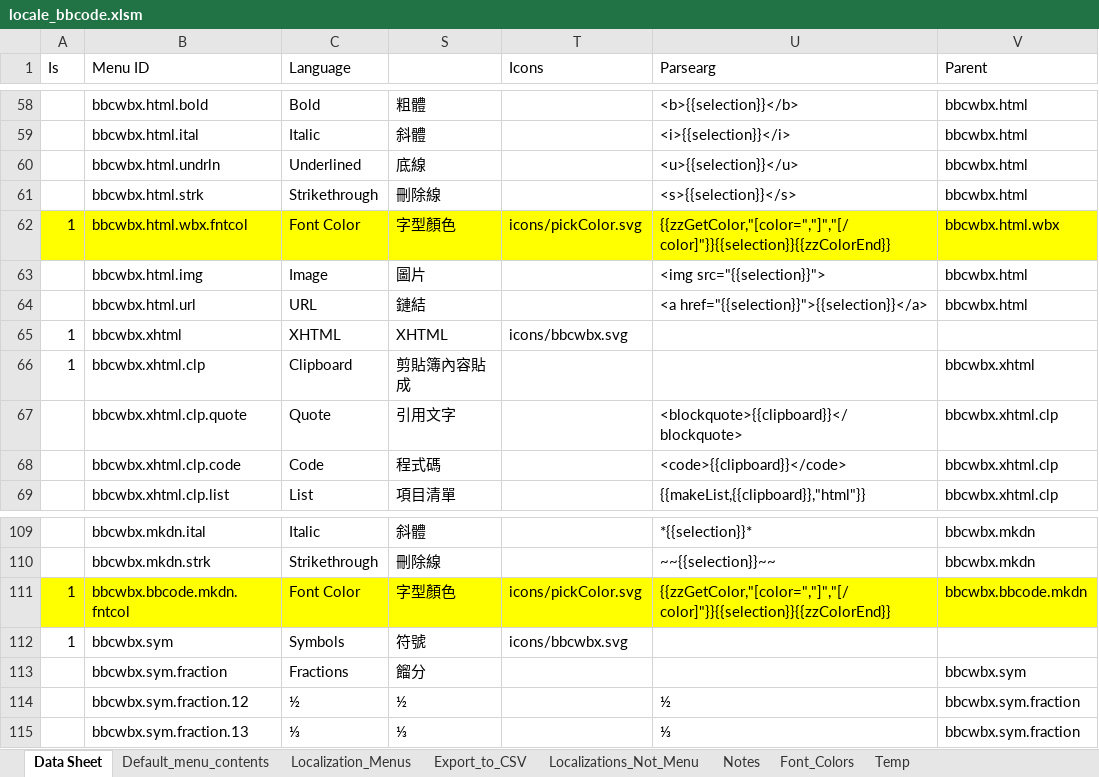
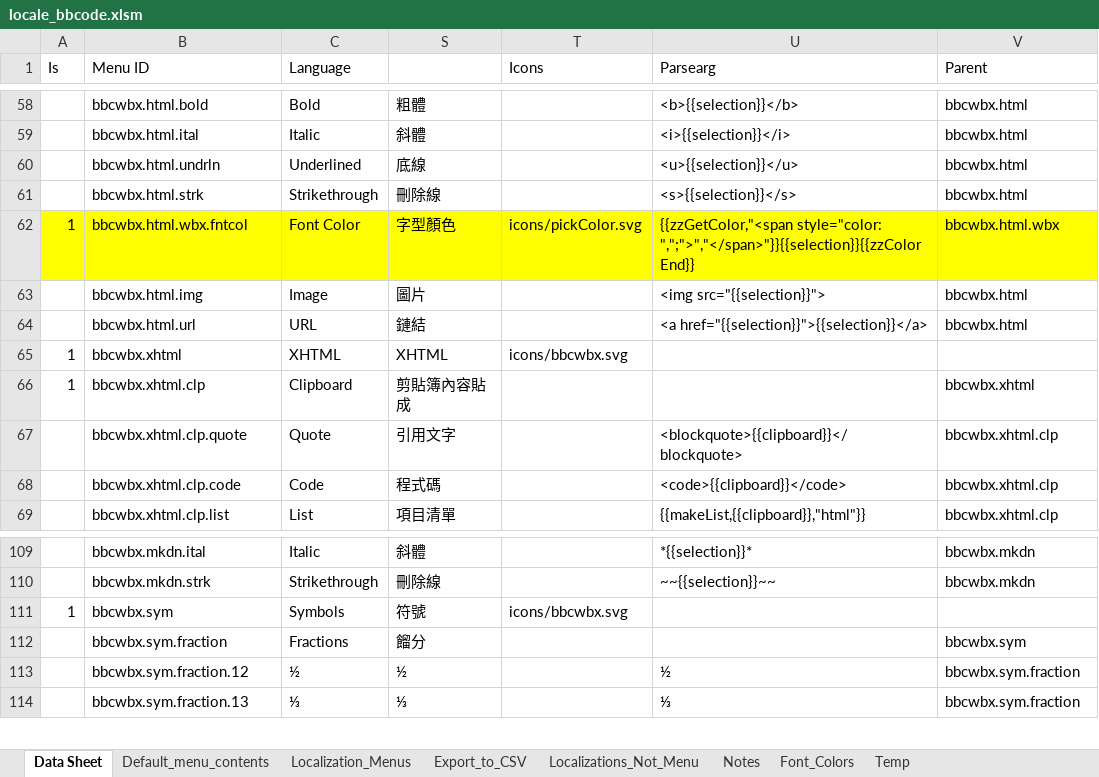
Before and after one commit to msaroff/bbCodeWebEx, an Excel workbook: locale_bbcode.xlsm, sheet Data Sheet, drawn as a sheet; only a part is shown, gaps mark what is left out; values as stored, in another font and other column widths than the file's, no borders; the diff names each change by its address in the sheet, - before the commit and + after, or states it on an @@ line.

Commit message:
Update locale_bbcode.xlsm

```diff
--- a/locale_bbcode.xlsm (sheet Data Sheet)
+++ b/locale_bbcode.xlsm (sheet Data Sheet)
-U62 (Parsearg): {{zzGetColor,"[color=","]","[/color]"}}{{selection}}{{zzColorEnd}}
+U62 (Parsearg): {{zzGetColor,"<span style="color: ",";">","</span>"}}{{selection}}{{zzColorEnd}}
-row 111: 1 | bbcwbx.bbcode.mkdn.fntcol | Font Color | 字型顏色 | icons/pickColor.svg | {{zzGetColor,"[color=","]","[/color]"}}{{selection}}{{zzColorEnd}} | bbcwbx.bbcode.mkdn
```
Also changed, not shown: sheet Localization_Menus, sheet Export_to_CSV, sheet Default_menu_contents, hidden cells, charts or pictures.
